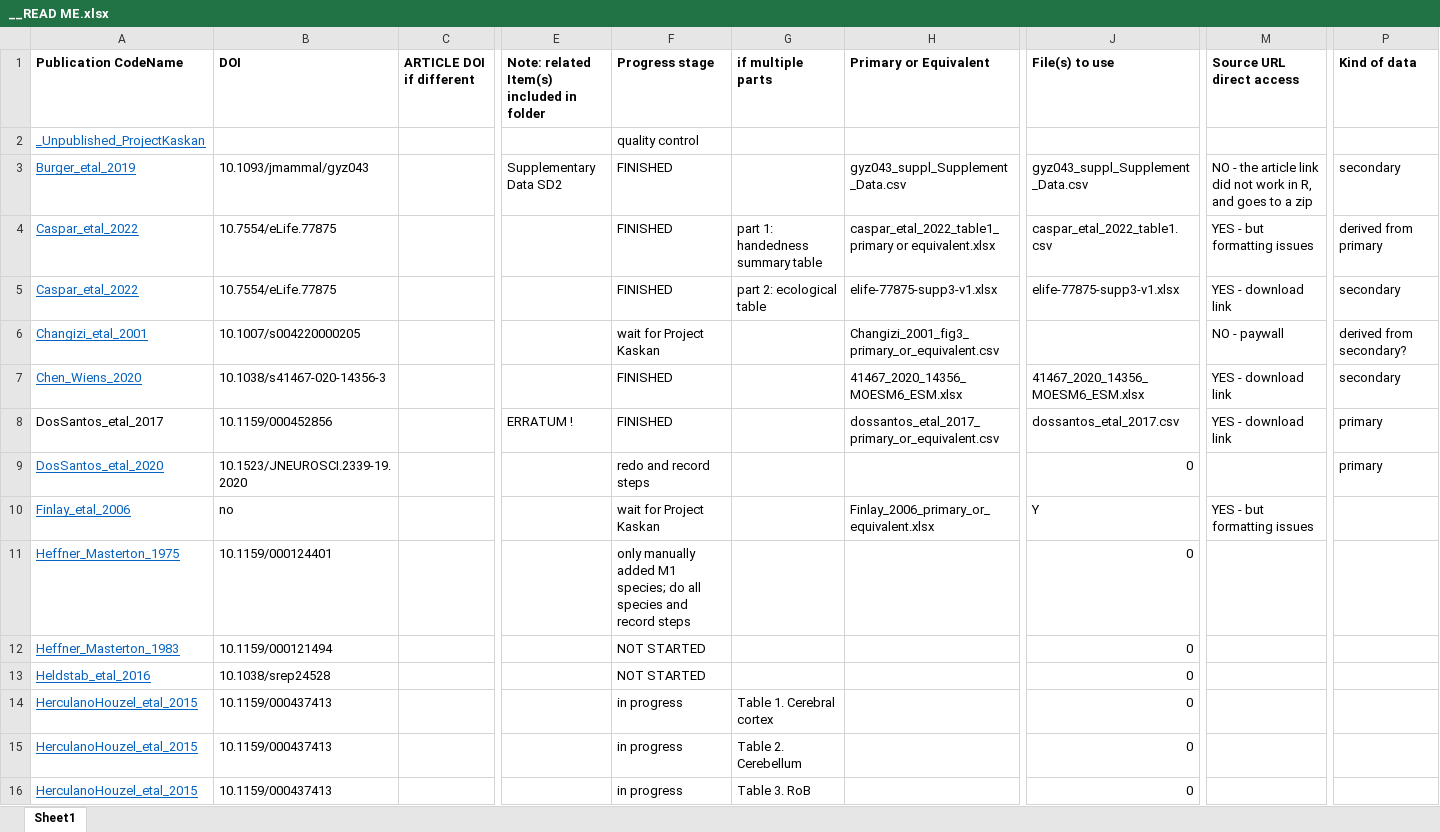
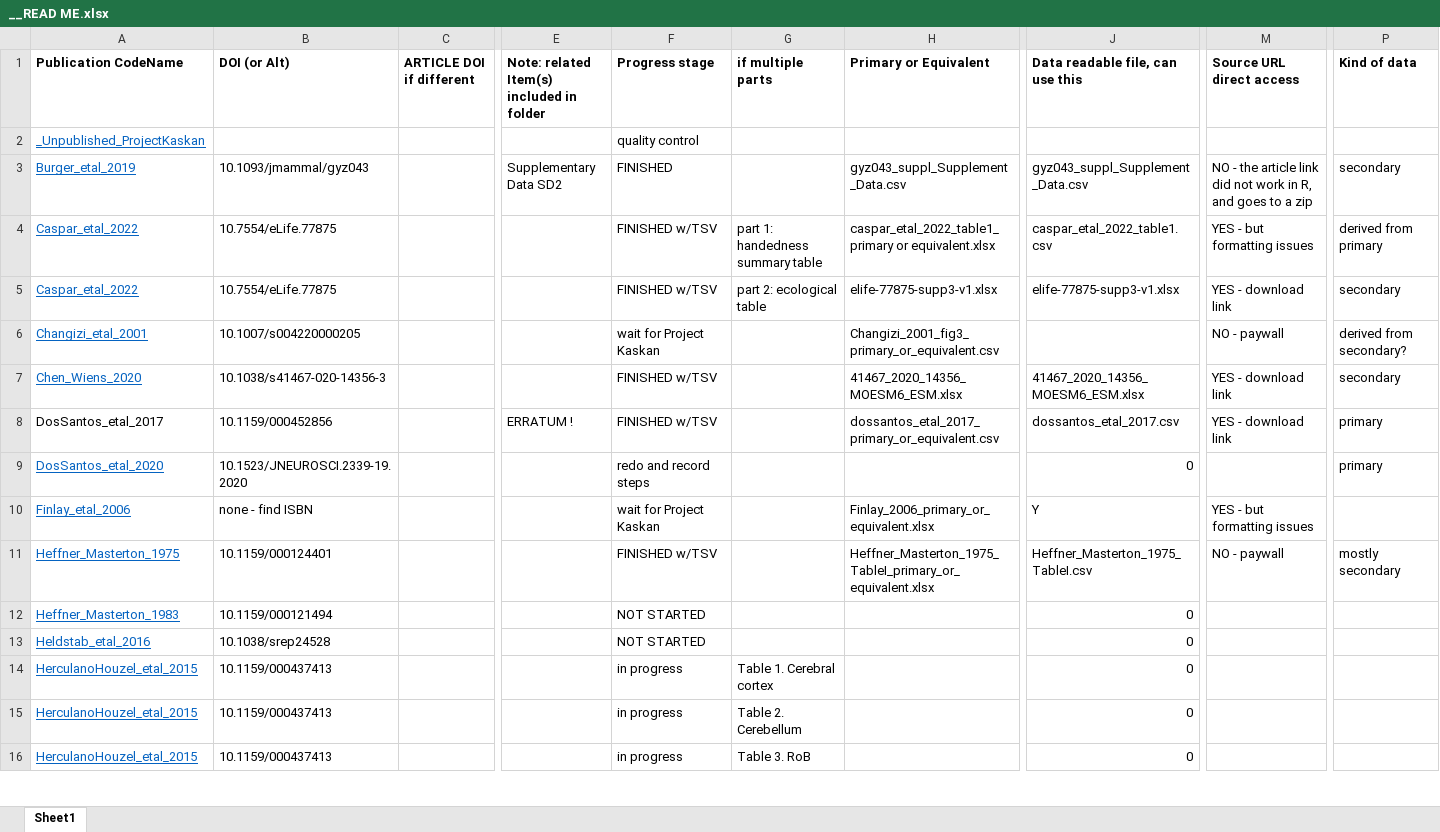
Before and after one commit to miaewindley/Evo-M1-Trait-Data, an Excel workbook: __READ ME.xlsx, sheet Sheet1, drawn as a sheet; only a part is shown, gaps mark what is left out; values as stored, in another font and other column widths than the file's, no borders; the diff names each change by its address in the sheet, - before the commit and + after, or states it on an @@ line.

Commit message:
various
many changes as I am still adding data

```diff
--- a/__READ ME.xlsx (sheet Sheet1)
+++ b/__READ ME.xlsx (sheet Sheet1)
-B1: DOI
+B1: DOI (or Alt)
-J1: File(s) to use
+J1: Data readable file, can use this
-F4:F5 (Progress stage): FINISHED
+F4:F5 (Progress stage): FINISHED w/TSV
-F7:F8 (Progress stage): FINISHED
+F7:F8 (Progress stage): FINISHED w/TSV
-B10 (DOI (or Alt)): no
+B10 (DOI (or Alt)): none - find ISBN
-F11 (Progress stage): only manually added M1 species; do all species and record steps
+F11 (Progress stage): FINISHED w/TSV
-H11 (Primary or Equivalent): (empty)
+H11 (Primary or Equivalent): Heffner_Masterton_1975_TableI_primary_or_equivalent.xlsx
-J11 (Data readable file, can use this): 0
+J11 (Data readable file, can use this): Heffner_Masterton_1975_TableI.csv
-M11 (Source URL direct access): (empty)
+M11 (Source URL direct access): NO - paywall
-P11 (Kind of data): (empty)
+P11 (Kind of data): mostly secondary
```
Also changed, not shown: 54 other files.
